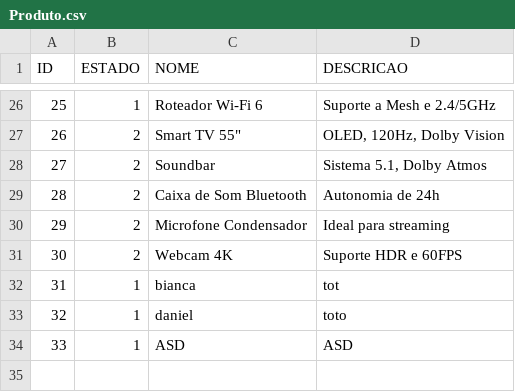
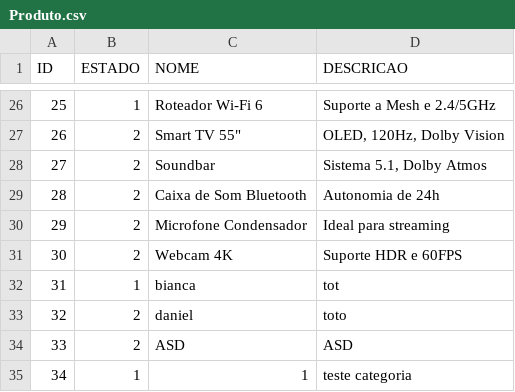
Before and after one commit to Leandro12415990/Grupo1Lp2, a CSV file: data/Produto.csv, drawn as a sheet; only a part is shown, gaps mark what is left out.

```diff
--- a/data/Produto.csv
+++ b/data/Produto.csv
@@ -32,3 +32,4 @@ ID;ESTADO;NOME;DESCRICAO
 31;1;bianca;tot
-32;1;daniel;toto
-33;1;ASD;ASD
+32;2;daniel;toto
+33;2;ASD;ASD
+34;1;1;teste categoria
```
Also changed, not shown: data/Leilao.csv, data/Utilizador.csv, 6 other files.
